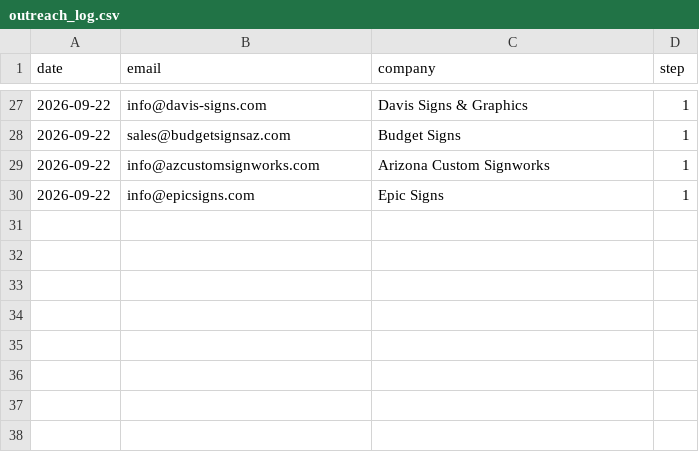
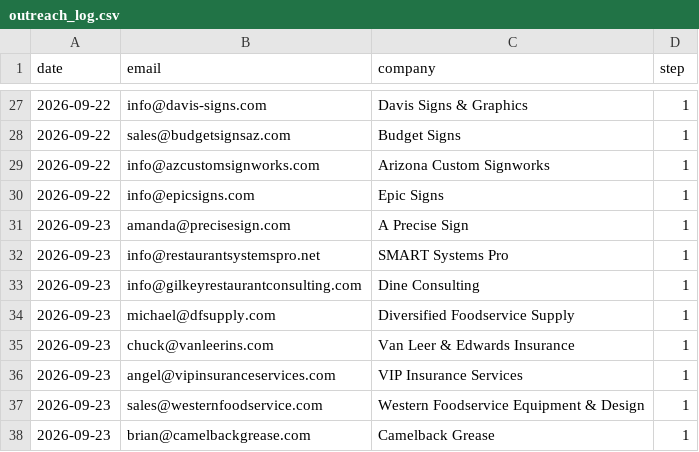
Before and after one commit to calvinmalloy124/phx-opening-soon, a CSV file: data/outreach_log.csv, drawn as a sheet; only a part is shown, gaps mark what is left out.

```diff
--- a/data/outreach_log.csv
+++ b/data/outreach_log.csv
@@ -30 +30,9 @@ date,email,company,step
 2026-09-22,info@epicsigns.com,Epic Signs,1
+2026-09-23,amanda@precisesign.com,A Precise Sign,1
+2026-09-23,info@restaurantsystemspro.net,SMART Systems Pro,1
+2026-09-23,info@gilkeyrestaurantconsulting.com,Dine Consulting,1
+2026-09-23,michael@dfsupply.com,Diversified Foodservice Supply,1
+2026-09-23,chuck@vanleerins.com,Van Leer & Edwards Insurance,1
+2026-09-23,angel@vipinsuranceservices.com,VIP Insurance Services,1
+2026-09-23,sales@westernfoodservice.com,Western Foodservice Equipment & Design,1
+2026-09-23,brian@camelbackgrease.com,Camelback Grease,1
```
Also changed, not shown: data/vendors_enriched.csv.
